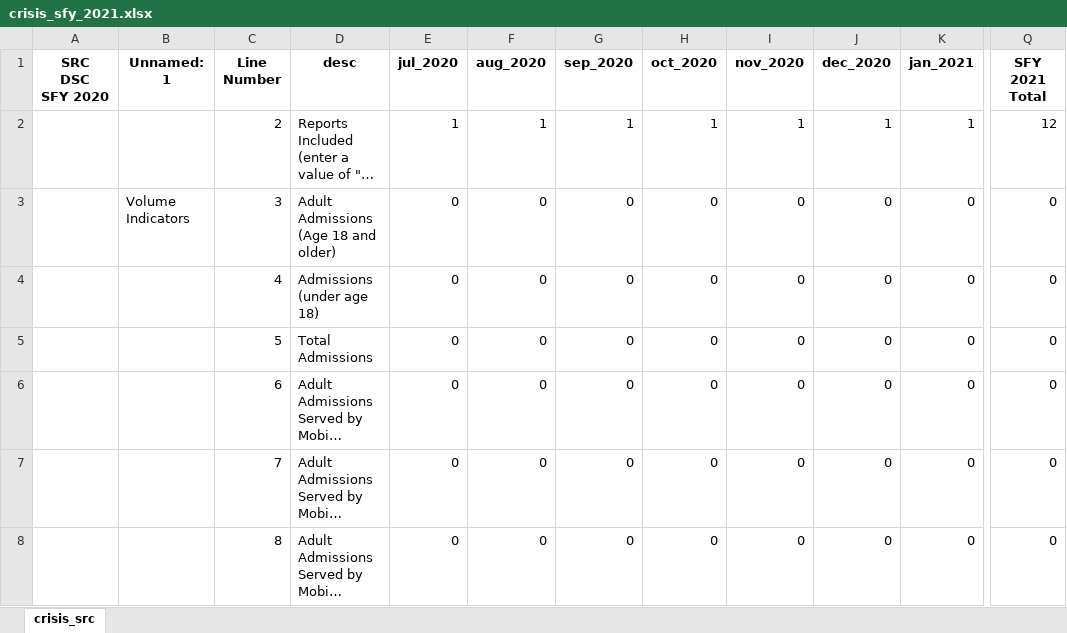
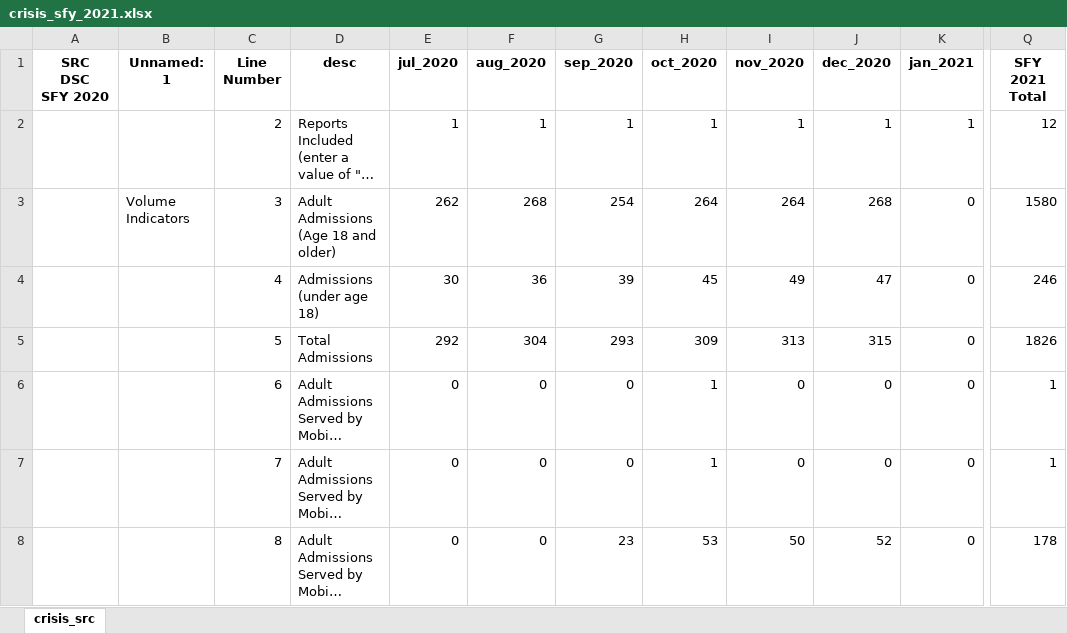
Before and after one commit to elijahanderson/RPA, an Excel workbook: src/csv/crisis_sfy_2021.xlsx, sheet crisis_src, drawn as a sheet; only a part is shown, gaps mark what is left out; long unchanged cells end in …; values as stored, in another font and other column widths than the file's, no borders; the diff covers the shown part only; the diff names each change by its address in the sheet, - before the commit and + after, or states it on an @@ line.

Commit message:
oaks-crisis: Ran Crisis RPA for every month since July 2020

```diff
--- a/src/csv/crisis_sfy_2021.xlsx (sheet crisis_src)
+++ b/src/csv/crisis_sfy_2021.xlsx (sheet crisis_src)
-E3 (jul_2020): 0
+E3 (jul_2020): 262
-F3 (aug_2020): 0
+F3 (aug_2020): 268
-G3 (sep_2020): 0
+G3 (sep_2020): 254
-H3 (oct_2020): 0
+H3 (oct_2020): 264
-I3 (nov_2020): 0
+I3 (nov_2020): 264
-J3 (dec_2020): 0
+J3 (dec_2020): 268
-Q3 (SFY 2021 Total): 0
+Q3 (SFY 2021 Total): 1580
-E4 (jul_2020): 0
+E4 (jul_2020): 30
-F4 (aug_2020): 0
+F4 (aug_2020): 36
-G4 (sep_2020): 0
+G4 (sep_2020): 39
-H4 (oct_2020): 0
+H4 (oct_2020): 45
-I4 (nov_2020): 0
+I4 (nov_2020): 49
-J4 (dec_2020): 0
+J4 (dec_2020): 47
-Q4 (SFY 2021 Total): 0
+Q4 (SFY 2021 Total): 246
-E5 (jul_2020): 0
+E5 (jul_2020): 292
-F5 (aug_2020): 0
+F5 (aug_2020): 304
-G5 (sep_2020): 0
+G5 (sep_2020): 293
-H5 (oct_2020): 0
+H5 (oct_2020): 309
-I5 (nov_2020): 0
+I5 (nov_2020): 313
-J5 (dec_2020): 0
+J5 (dec_2020): 315
-Q5 (SFY 2021 Total): 0
+Q5 (SFY 2021 Total): 1826
-H6:H7 (oct_2020): 0
+H6:H7 (oct_2020): 1
-Q6:Q7 (SFY 2021 Total): 0
+Q6:Q7 (SFY 2021 Total): 1
-G8 (sep_2020): 0
+G8 (sep_2020): 23
-H8 (oct_2020): 0
+H8 (oct_2020): 53
-I8 (nov_2020): 0
+I8 (nov_2020): 50
-J8 (dec_2020): 0
+J8 (dec_2020): 52
-Q8 (SFY 2021 Total): 0
+Q8 (SFY 2021 Total): 178
```
Also changed, not shown: 75 edited cells elsewhere in this sheet, 1 other file.
